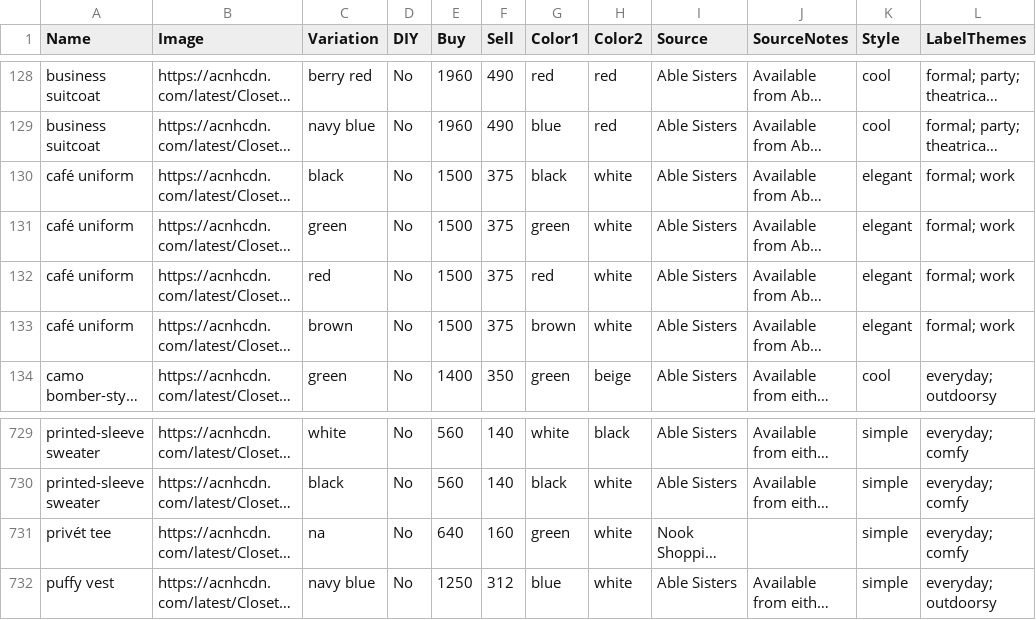
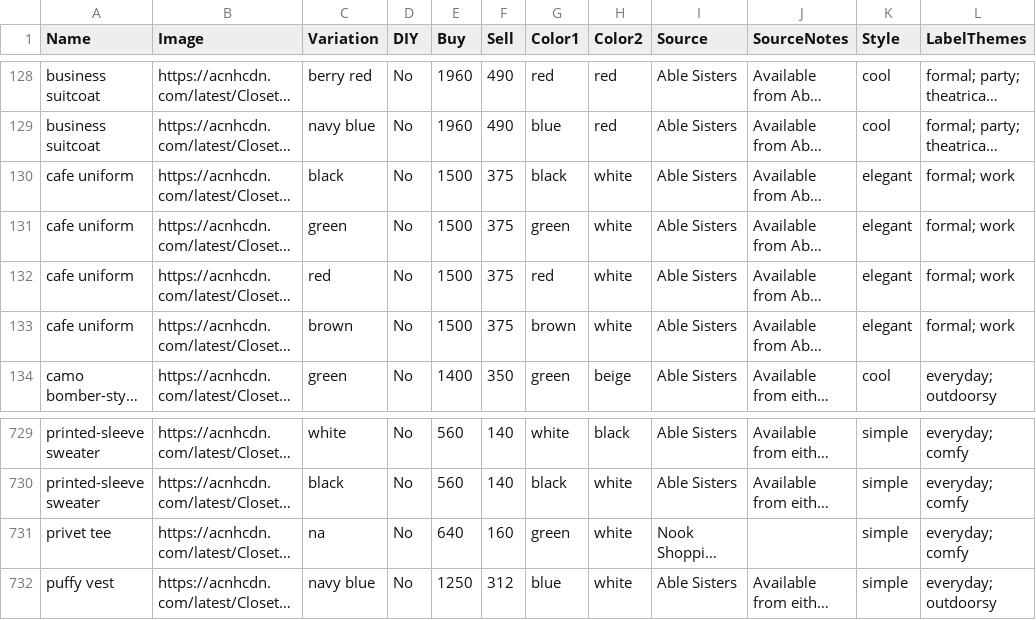
Before and after one commit to Isabelle-Dev/graphql, a CSV file: csv/tops_clean.csv, drawn as a sheet; only a part is shown, gaps mark what is left out; long unchanged cells end in …; the diff names each change by its address in the sheet, - before the commit and + after, or states it on an @@ line.

```diff
--- a/csv/tops_clean.csv
+++ b/csv/tops_clean.csv
-A130:A133 (Name): café uniform
+A130:A133 (Name): cafe uniform
-A731 (Name): privét tee
+A731 (Name): privet tee
```
Also changed, not shown: csv/dresses_clean.csv, csv/headwear_clean.csv, 4 other files.
